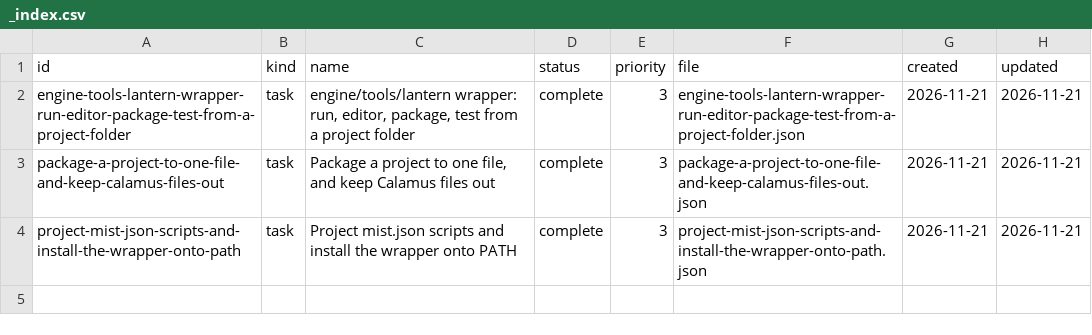
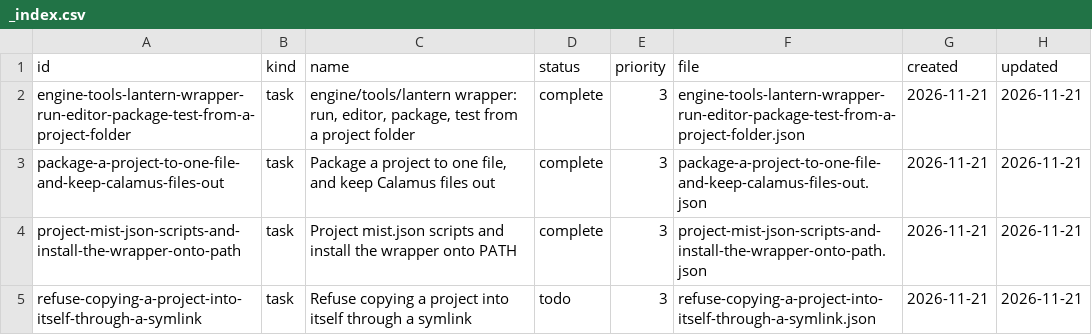
Before and after one commit to DeanWilsonDev/lantern, a CSV file: docs/kanban/game-projects-new-open-and-manage-games-outside-the-engine-folder/build-run-and-package-a-project-from-its-own-folder/run-edit-and-package-a-project-with-one-command-each/_index.csv, drawn as a sheet; the diff names each change by its address in the sheet, - before the commit and + after, or states it on an @@ line.

```diff
--- a/docs/kanban/game-projects-new-open-and-manage-games-outside-the-engine-folder/build-run-and-package-a-project-from-its-own-folder/run-edit-and-package-a-project-with-one-command-each/_index.csv
+++ b/docs/kanban/game-projects-new-open-and-manage-games-outside-the-engine-folder/build-run-and-package-a-project-from-its-own-folder/run-edit-and-package-a-project-with-one-command-each/_index.csv
+row 5: refuse-copying-a-project-into-itself-through-a-symlink | task | Refuse copying a project into itself through a symlink | todo | 3 | refuse-copying-a-project-into-itself-through-a-symlink.json | 2026-11-21 | 2026-11-21
```
Also changed, not shown: 1 other file.
